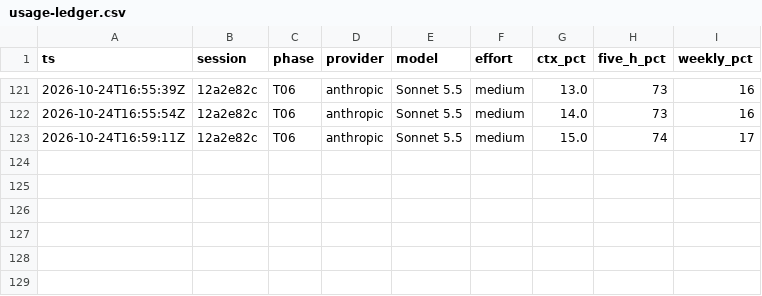
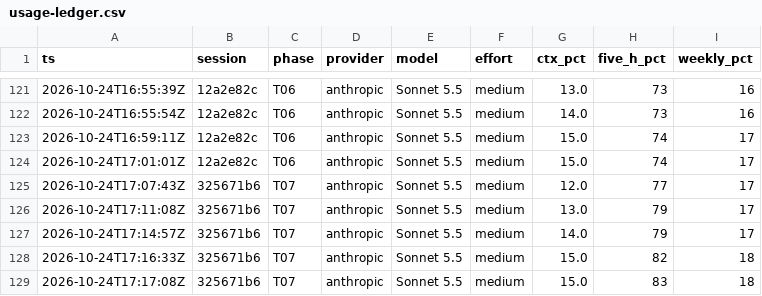
Before and after one commit to andrew-vera26/iphs400-mp2-cms, a CSV file: notes/usage-ledger.csv, drawn as a sheet; only a part is shown, gaps mark what is left out.

Commit message:
T07: Pages and navigation
Layers touched: data (db), pages module, policy, routes, templates
(admin and public), publish, tests.

Review fixes: nav position parsing, slug length cap, render_site slug
preflight, delete notice.

Closes #8

```diff
--- a/notes/usage-ledger.csv
+++ b/notes/usage-ledger.csv
@@ -123 +123,7 @@ ts,session,phase,provider,model,effort,ctx_pct,five_h_pct,weekly_pct
 2026-10-24T16:59:11Z,12a2e82c,T06,anthropic,Sonnet 5.5,medium,15.0,74,17
+2026-10-24T17:01:01Z,12a2e82c,T06,anthropic,Sonnet 5.5,medium,15.0,74,17
+2026-10-24T17:07:43Z,325671b6,T07,anthropic,Sonnet 5.5,medium,12.0,77,17
+2026-10-24T17:11:08Z,325671b6,T07,anthropic,Sonnet 5.5,medium,13.0,79,17
+2026-10-24T17:14:57Z,325671b6,T07,anthropic,Sonnet 5.5,medium,14.0,79,17
+2026-10-24T17:16:33Z,325671b6,T07,anthropic,Sonnet 5.5,medium,15.0,82,18
+2026-10-24T17:17:08Z,325671b6,T07,anthropic,Sonnet 5.5,medium,15.0,83,18
```
Also changed, not shown: 13 other files.
